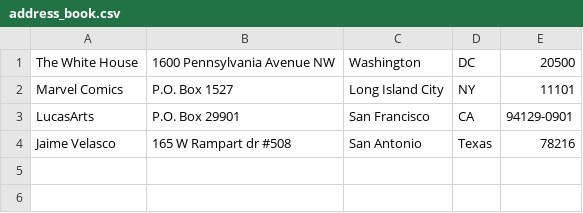
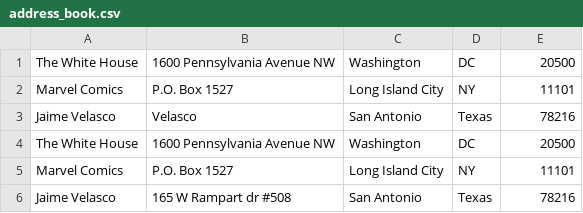
Before and after one commit to JaimeVelasco/codeup.dev, a CSV file: public/Data/address_book.csv, drawn as a sheet; removed rows and columns are numbered as before the commit, all else as after; the diff names each change by its address in the sheet, - before the commit and + after, or states it on an @@ line.

Commit message:
Fixed AddressBook with open and closeCSV function now a CLASS

```diff
--- a/public/Data/address_book.csv
+++ b/public/Data/address_book.csv
-row 3: LucasArts | P.O. Box 29901 | San Francisco | CA | 94129-0901
+row 3: Jaime Velasco | Velasco | San Antonio | Texas | 78216
+row 4: The White House | 1600 Pennsylvania Avenue NW | Washington | DC | 20500
+row 5: Marvel Comics | P.O. Box 1527 | Long Island City | NY | 11101
```
Also changed, not shown: 2 other files.
